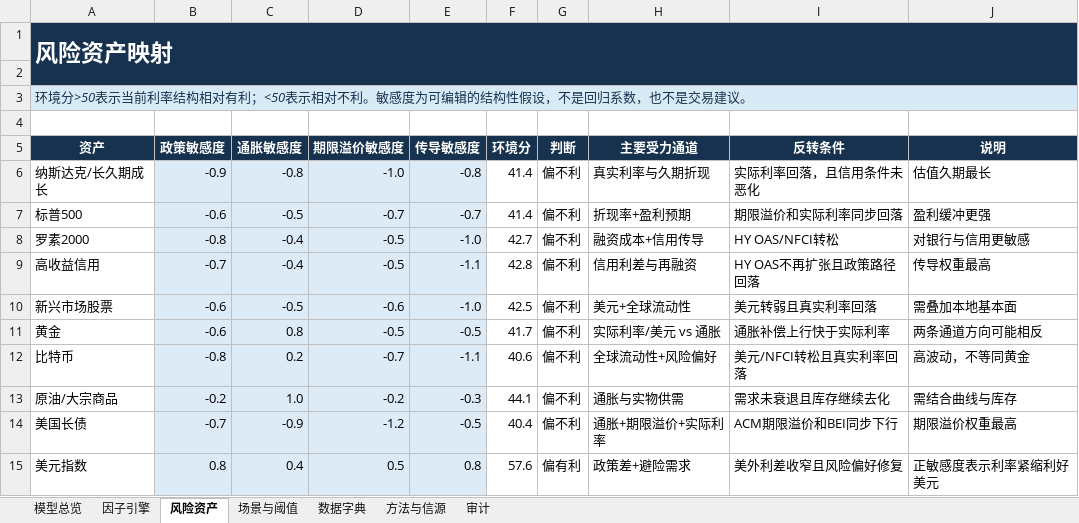
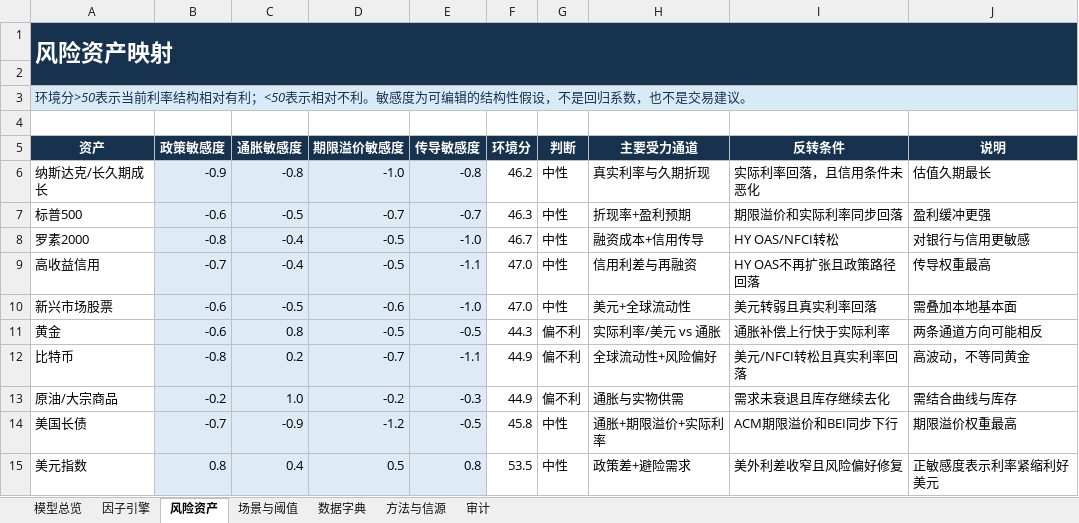
Before and after one commit to marvinbai303-ops/workspace, an Excel workbook: 产业趋势研究&选股/君君美债利率模型_自动刷新/output/君君美债利率模型_最新.xlsx, sheet 风险资产, drawn as a sheet; values as stored, in another font and other column widths than the file's, no borders; the diff names each change by its address in the sheet, - before the commit and + after, or states it on an @@ line.

```diff
--- a/产业趋势研究&选股/君君美债利率模型_自动刷新/output/君君美债利率模型_最新.xlsx (sheet 风险资产)
+++ b/产业趋势研究&选股/君君美债利率模型_自动刷新/output/君君美债利率模型_最新.xlsx (sheet 风险资产)
-F6 (环境分): 41.4
+F6 (环境分): 46.2
-G6:G10 (判断): 偏不利
+G6:G10 (判断): 中性
-F7 (环境分): 41.4
+F7 (环境分): 46.3
-F8 (环境分): 42.7
+F8 (环境分): 46.7
-F9 (环境分): 42.8
+F9 (环境分): 47.0
-F10 (环境分): 42.5
+F10 (环境分): 47.0
-F11 (环境分): 41.7
+F11 (环境分): 44.3
-F12 (环境分): 40.6
+F12 (环境分): 44.9
-F13 (环境分): 44.1
+F13 (环境分): 44.9
-F14 (环境分): 40.4
+F14 (环境分): 45.8
-G14 (判断): 偏不利
+G14 (判断): 中性
-F15 (环境分): 57.6
+F15 (环境分): 53.5
-G15 (判断): 偏有利
+G15 (判断): 中性
```
Also changed, not shown: sheet 因子引擎, sheet 模型总览, sheet 场景与阈值, sheet 审计, charts or pictures, 24 other files.
